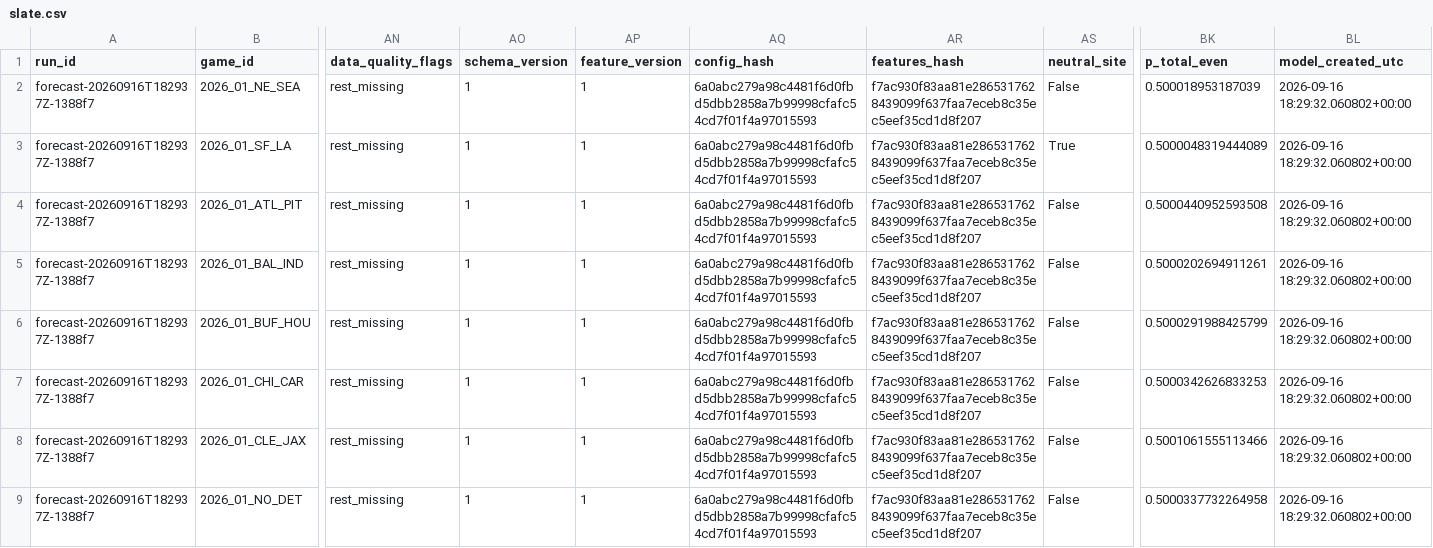
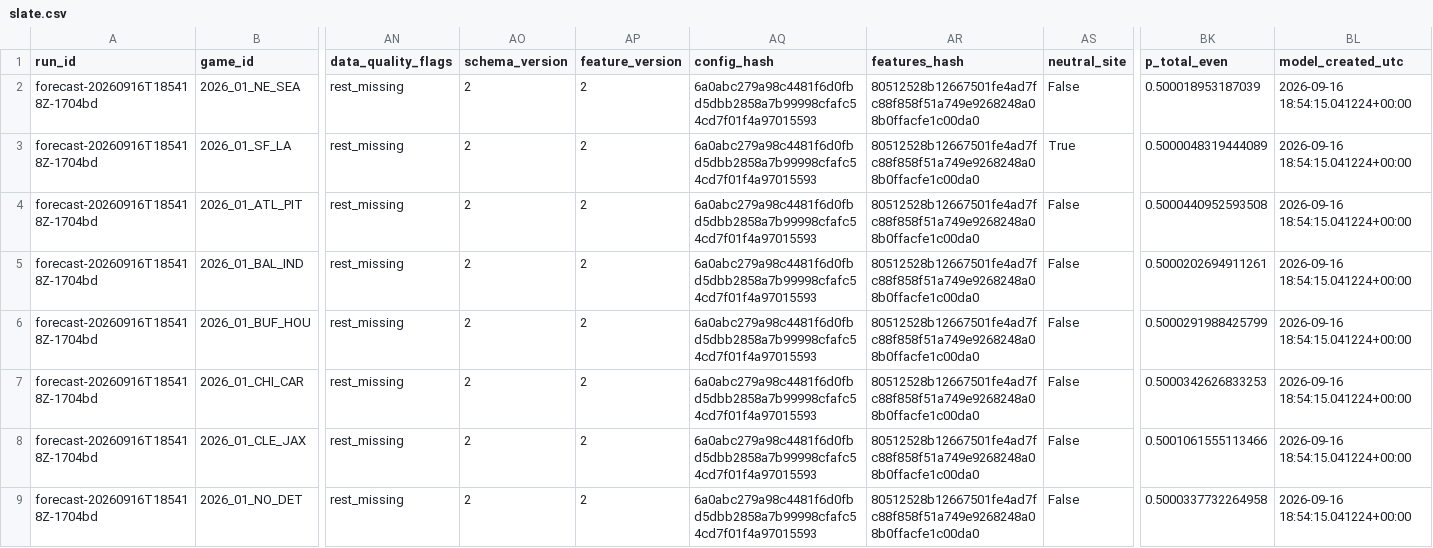
Before and after one commit to lukegrady1/origination-model, a CSV file: reports/final/forecast_2026_week1_reconstruction/slate.csv, drawn as a sheet; only a part is shown, gaps mark what is left out; the diff covers the shown part only; the diff names each change by its address in the sheet, - before the commit and + after, or states it on an @@ line.

```diff
--- a/reports/final/forecast_2026_week1_reconstruction/slate.csv
+++ b/reports/final/forecast_2026_week1_reconstruction/slate.csv
-A2:A9 (run_id): forecast-20260916T182937Z-1388f7
+A2:A9 (run_id): forecast-20260916T185418Z-1704bd
-AO2:AO9 (schema_version): 1
+AO2:AO9 (schema_version): 2
-AP2:AP9 (feature_version): 1
+AP2:AP9 (feature_version): 2
-AR2:AR9 (features_hash): f7ac930f83aa81e2865317628439099f637faa7eceb8c35ec5eef35cd1d8f207
+AR2:AR9 (features_hash): 80512528b12667501fe4ad7fc88f858f51a749e9268248a08b0ffacfe1c00da0
-BL2:BL9 (model_created_utc): 2026-09-16 18:29:32.060802+00:00
+BL2:BL9 (model_created_utc): 2026-09-16 18:54:15.041224+00:00
```
Also changed, not shown: 40 edited cells elsewhere in this file, reports/final/forecast_2026_week3_live/slate.csv, 16 other files.
